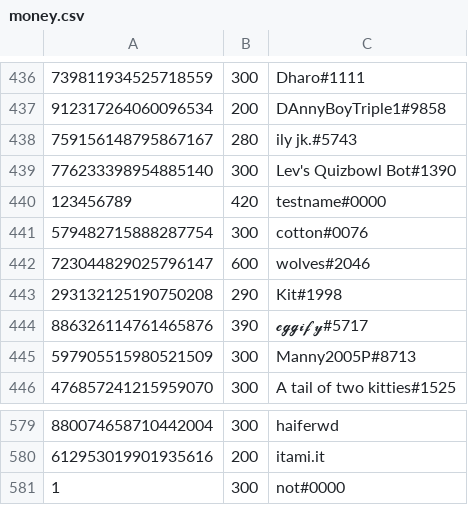
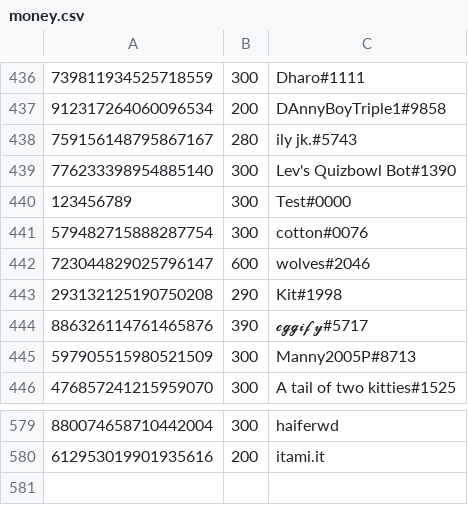
Before and after one commit to noittaM/BeardlessBot, a CSV file: resources/money.csv, drawn as a sheet; only a part is shown, gaps mark what is left out.

Commit message:
Revert changes made to money.csv

```diff
--- a/resources/money.csv
+++ b/resources/money.csv
@@ -439,3 +439,3 @@
 776233398954885140,300,Lev's Quizbowl Bot#1390
-123456789,420,testname#0000
+123456789,300,Test#0000
 579482715888287754,300,cotton#0076
@@ -580,2 +580 @@
 612953019901935616,200,itami.it
-1,300,not#0000
```
